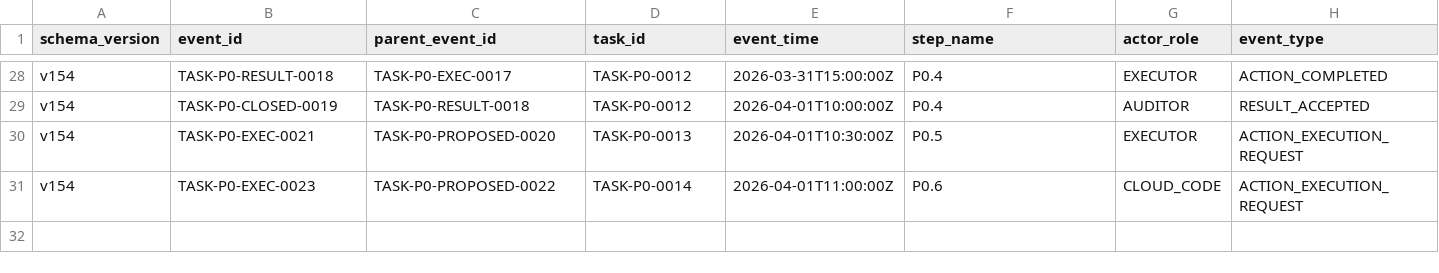
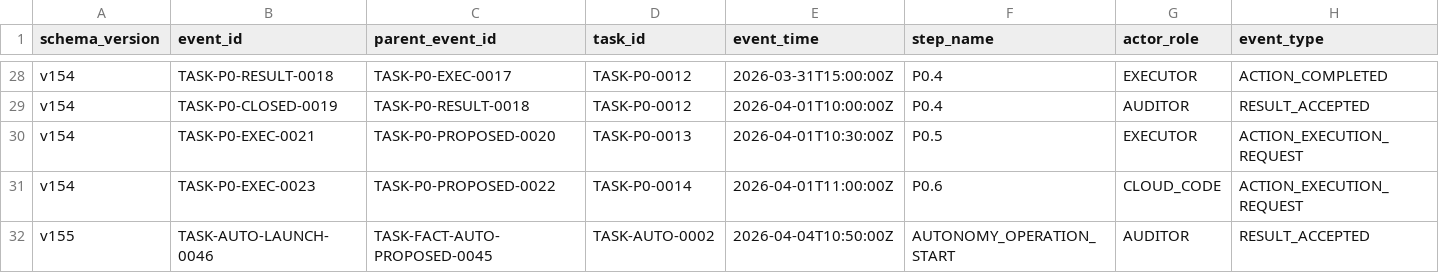
Before and after one commit to bereznyi-aleksandr/ai-devops-system, a CSV file: governance/exchange_ledger.csv, drawn as a sheet; only a part is shown, gaps mark what is left out; rows hold the shown columns only; the diff names each change by its address in the sheet, - before the commit and + after, or states it on an @@ line.

```diff
--- a/governance/exchange_ledger.csv
+++ b/governance/exchange_ledger.csv
+row 32: v155 | TASK-AUTO-LAUNCH-0046 | TASK-FACT-AUTO-PROPOSED-0045 | TASK-AUTO-0002 | 2026-04-04T10:50:00Z | AUTONOMY_OPERATION_START | AUDITOR | RESULT_ACCEPTED
```
